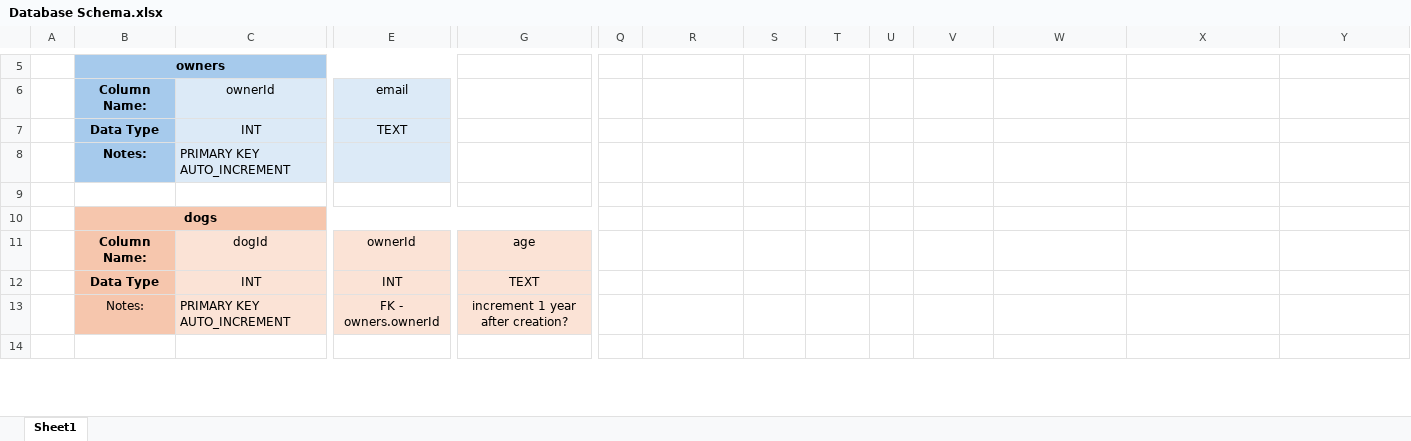
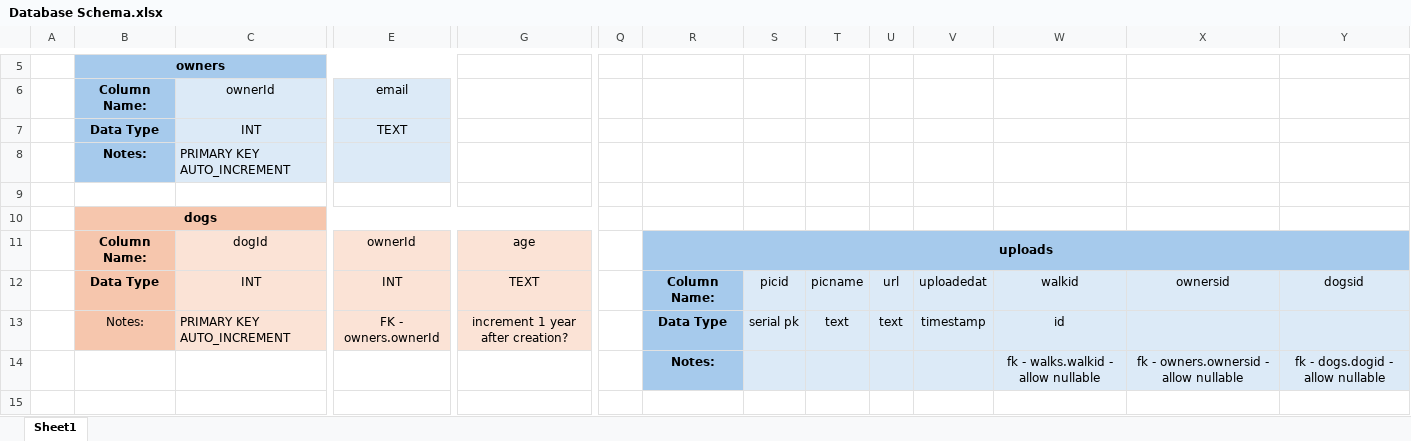
Before and after one commit to jacobfield/pawsome-walks, an Excel workbook: plan/Database Schema.xlsx, sheet Sheet1, drawn as a sheet; only a part is shown, gaps mark what is left out; values as stored, in another font and other column widths than the file's, no borders; removed rows and columns are numbered as before the commit, all else as after; rows hold the shown columns only; the diff covers the shown part only; the diff names each change by its address in the sheet, - before the commit and + after, or states it on an @@ line.

Commit message:
updated db data

```diff
--- a/plan/Database Schema.xlsx (sheet Sheet1)
+++ b/plan/Database Schema.xlsx (sheet Sheet1)
-R11: (empty)
+R11: uploads
-R11:Y11 fill: none
+R11:Y11 fill: #A6CAEC
+R11:Y11 merged
-R12: (empty)
+R12: Column Name:
-R12 fill: none
+R12 fill: #A6CAEC
-S12: (empty)
+S12: picid
-S12:Y12 fill: none
+S12:Y12 fill: #DCEAF7
-T12: (empty)
+T12: picname
-U12: (empty)
+U12: url
-V12: (empty)
+V12: uploadedat
-W12: (empty)
+W12: walkid
-X12: (empty)
+X12: ownersid
-Y12: (empty)
+Y12: dogsid
-row 13:  | Notes: | PRIMARY KEY AUTO_INCREMENT | FK - owners.ownerId | increment 1 year after creation?
+row 13:  | Notes: | PRIMARY KEY AUTO_INCREMENT | FK - owners.ownerId | increment 1 year after creation? |  | Data Type | serial pk | text | text | timestamp | id
+row 14:  |  |  |  |  |  | Notes: |  |  |  |  | fk - walks.walkid - allow nullable | fk - owners.ownersid - allow nullable | fk - dogs.dogid - allow nullable
```
Also changed, not shown: 14 added rows, 1 removed row, 15 edited cells, cell formats and merged cells elsewhere in this sheet, 4 other files.
